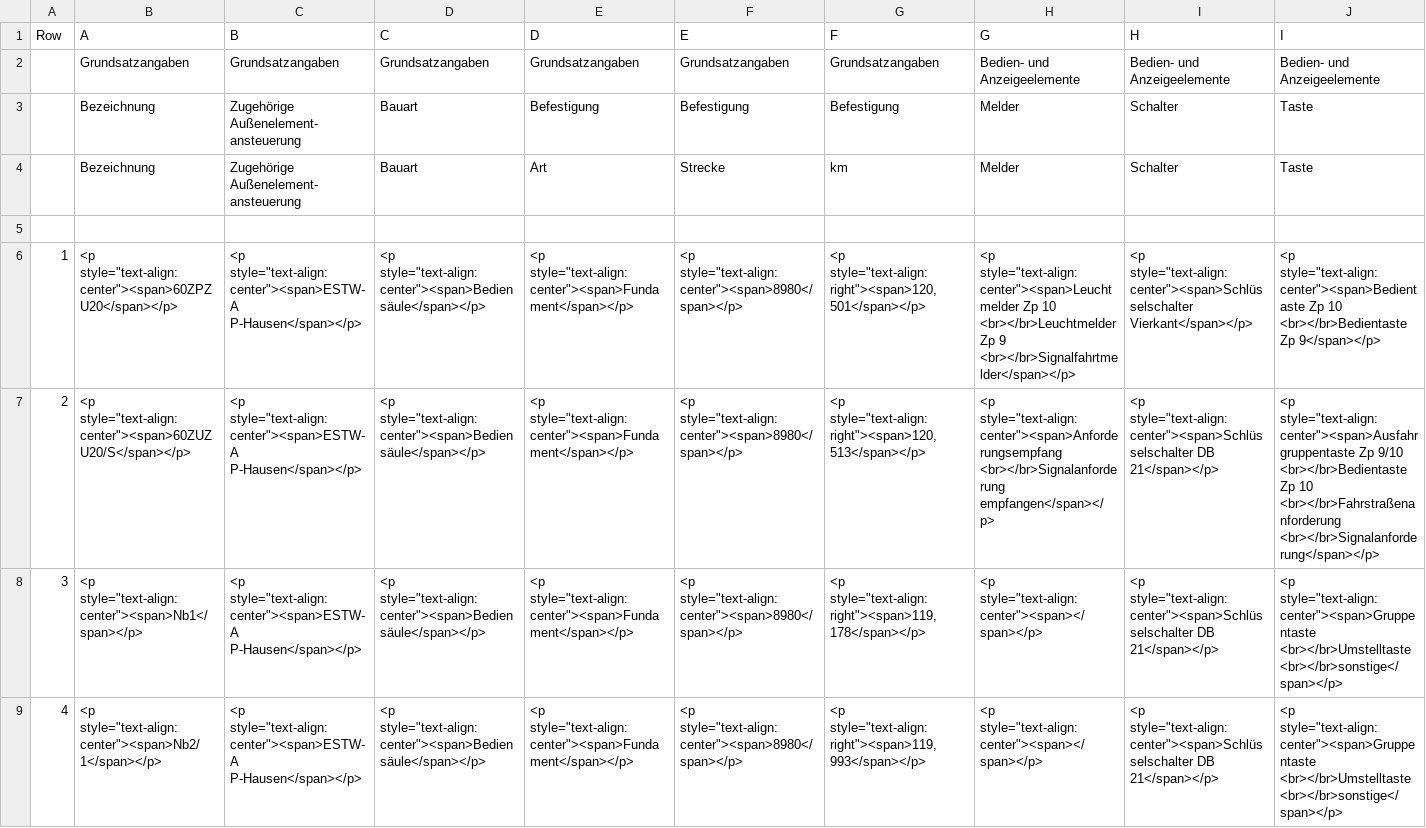
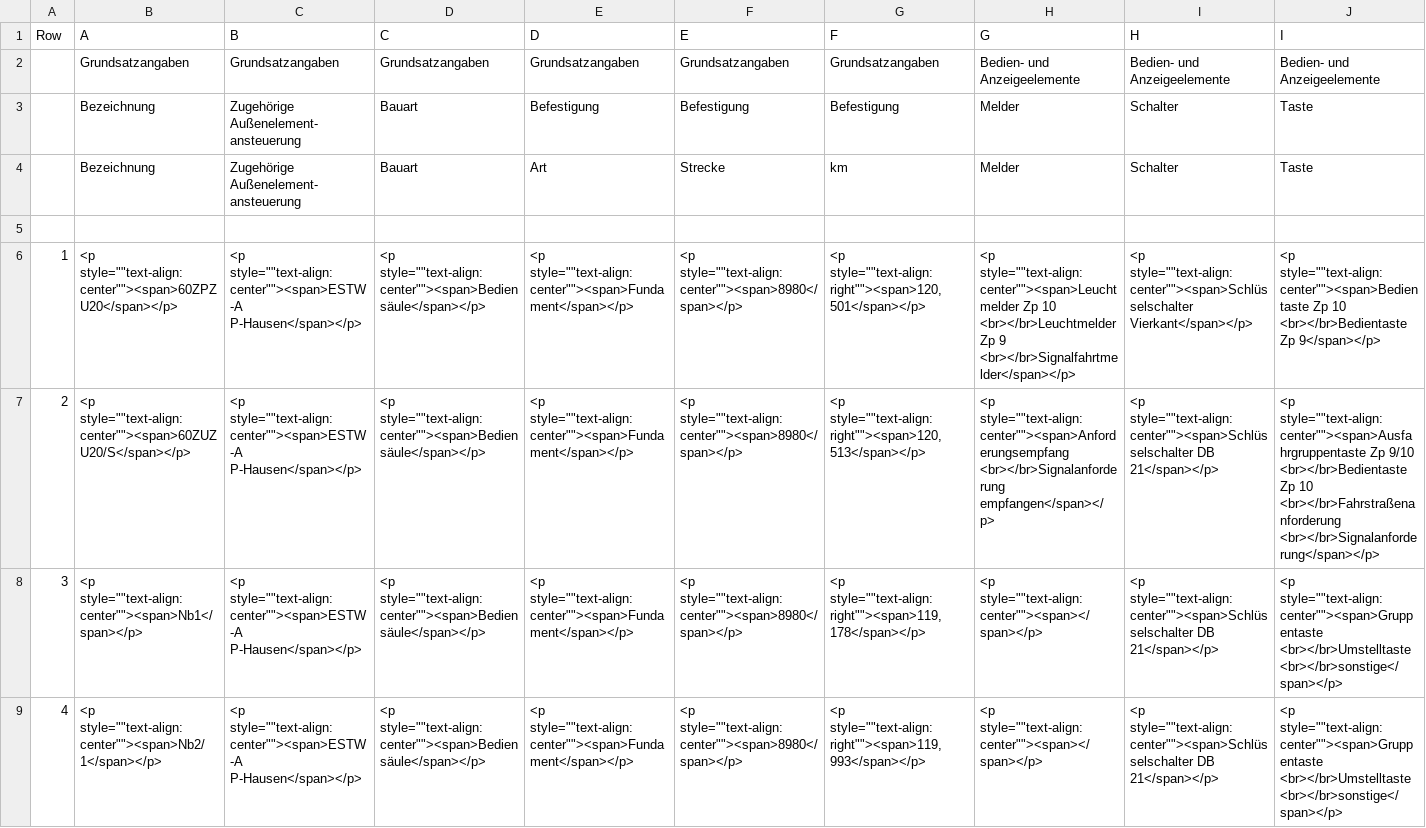
Before and after one commit to eclipse-set/set, a CSV file: java/bundles/org.eclipse.set.swtbot/test_res/table_reference/ssit_reference.csv, drawn as a sheet; only a part is shown; ↵ is a line break in a cell; the diff covers the shown part only; the diff names each change by its address in the sheet, - before the commit and + after, or states it on an @@ line.

Commit message:
update csv reference

```diff
--- a/java/bundles/org.eclipse.set.swtbot/test_res/table_reference/ssit_reference.csv
+++ b/java/bundles/org.eclipse.set.swtbot/test_res/table_reference/ssit_reference.csv
-B6 (A): <p style="text-align:center"><span>60ZPZU20</span></p>
+B6 (A): <p style=""text-align:center""><span>60ZPZU20</span></p>
-C6:C9 (B): <p style="text-align:center"><span>ESTW-A P-Hausen</span></p>
+C6:C9 (B): <p style=""text-align:center""><span>ESTW-A P-Hausen</span></p>
-D6:D9 (C): <p style="text-align:center"><span>Bediensäule</span></p>
+D6:D9 (C): <p style=""text-align:center""><span>Bediensäule</span></p>
-E6:E9 (D): <p style="text-align:center"><span>Fundament</span></p>
+E6:E9 (D): <p style=""text-align:center""><span>Fundament</span></p>
-F6:F9 (E): <p style="text-align:center"><span>8980</span></p>
+F6:F9 (E): <p style=""text-align:center""><span>8980</span></p>
-G6 (F): <p style="text-align:right"><span>120,501</span></p>
+G6 (F): <p style=""text-align:right""><span>120,501</span></p>
-H6 (G): <p style="text-align:center"><span>Leuchtmelder Zp 10…
+H6 (G): <p style=""text-align:center""><span>Leuchtmelder Zp 10…
-I6 (H): <p style="text-align:center"><span>Schlüsselschalter Vierkant</span></p>
+I6 (H): <p style=""text-align:center""><span>Schlüsselschalter Vierkant</span></p>
-J6 (I): <p style="text-align:center"><span>Bedientaste Zp 10…
+J6 (I): <p style=""text-align:center""><span>Bedientaste Zp 10…
-B7 (A): <p style="text-align:center"><span>60ZUZU20/S</span></p>
+B7 (A): <p style=""text-align:center""><span>60ZUZU20/S</span></p>
-G7 (F): <p style="text-align:right"><span>120,513</span></p>
+G7 (F): <p style=""text-align:right""><span>120,513</span></p>
-H7 (G): <p style="text-align:center"><span>Anforderungsempfang ↵ <br></br>Signalanforderung empfangen</span></p>
+H7 (G): <p style=""text-align:center""><span>Anforderungsempfang ↵ <br></br>Signalanforderung empfangen</span></p>
-I7:I9 (H): <p style="text-align:center"><span>Schlüsselschalter DB 21</span></p>
+I7:I9 (H): <p style=""text-align:center""><span>Schlüsselschalter DB 21</span></p>
-J7 (I): <p style="text-align:center"><span>Ausfahrgruppentaste Zp 9/10…
+J7 (I): <p style=""text-align:center""><span>Ausfahrgruppentaste Zp 9/10…
-B8 (A): <p style="text-align:center"><span>Nb1</span></p>
+B8 (A): <p style=""text-align:center""><span>Nb1</span></p>
-G8 (F): <p style="text-align:right"><span>119,178</span></p>
+G8 (F): <p style=""text-align:right""><span>119,178</span></p>
-H8:H9 (G): <p style="text-align:center"><span></span></p>
+H8:H9 (G): <p style=""text-align:center""><span></span></p>
-J8:J9 (I): <p style="text-align:center"><span>Gruppentaste ↵ <br></br>Umstelltaste ↵ <br></br>sonstige</span></p>
+J8:J9 (I): <p style=""text-align:center""><span>Gruppentaste ↵ <br></br>Umstelltaste ↵ <br></br>sonstige</span></p>
-B9 (A): <p style="text-align:center"><span>Nb2/1</span></p>
+B9 (A): <p style=""text-align:center""><span>Nb2/1</span></p>
-G9 (F): <p style="text-align:right"><span>119,993</span></p>
+G9 (F): <p style=""text-align:right""><span>119,993</span></p>
```
Also changed, not shown: 54 edited cells elsewhere in this file, java/bundles/org.eclipse.set.swtbot/test_res/table_reference/sskg_reference.csv, java/bundles/org.eclipse.set.swtbot/test_res/table_reference/sslf_reference.csv, 13 other files.
